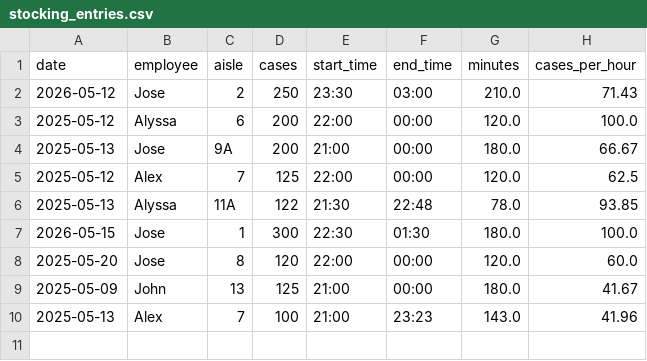
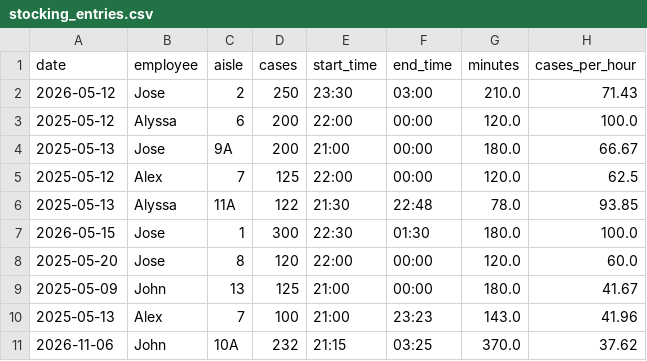
Before and after one commit to Soto1999/Stocking-Efficiency-Tracker, a CSV file: data/stocking_entries.csv (was stocking_entries.csv), drawn as a sheet.

```diff
--- a/stocking_entries.csv
+++ b/data/stocking_entries.csv
@@ -10 +10,2 @@ date,employee,aisle,cases,start_time,end_time,minutes,cases_per_hour
 2025-05-13,Alex,7,100,21:00,23:23,143.0,41.96
+2026-11-06,John,10A,232,21:15,03:25,370.0,37.62
```
Also changed, not shown: 2 other files.
